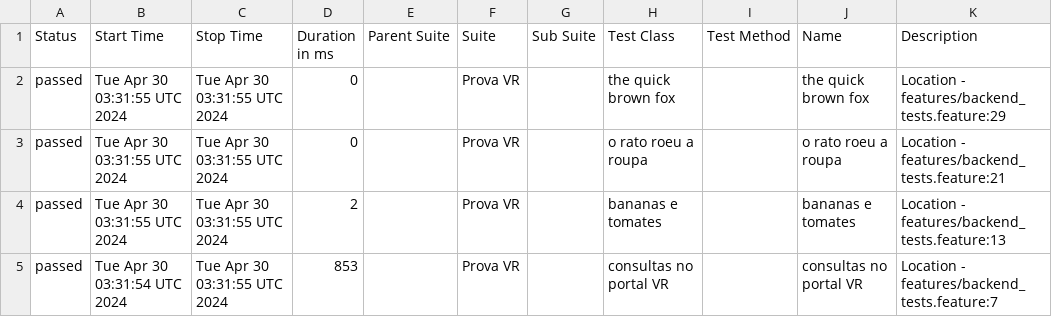
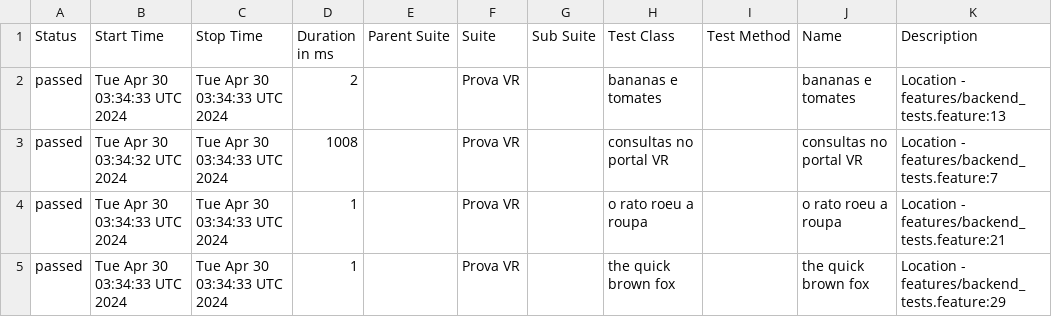
Before and after one commit to reinaldorossetti/cucumber_ruby_httparty, a CSV file: allure-report/data/suites.csv, drawn as a sheet.

```diff
--- a/allure-report/data/suites.csv
+++ b/allure-report/data/suites.csv
@@ -1,5 +1,5 @@
 "Status","Start Time","Stop Time","Duration in ms","Parent Suite","Suite","Sub Suite","Test Class","Test Method","Name","Description"
-"passed","Tue Apr 30 03:31:55 UTC 2024","Tue Apr 30 03:31:55 UTC 2024","0","","Prova VR","","the quick brown fox","","the quick brown fox","Location - features/backend_tests.feature:29"
-"passed","Tue Apr 30 03:31:55 UTC 2024","Tue Apr 30 03:31:55 UTC 2024","0","","Prova VR","","o rato roeu a roupa","","o rato roeu a roupa","Location - features/backend_tests.feature:21"
-"passed","Tue Apr 30 03:31:55 UTC 2024","Tue Apr 30 03:31:55 UTC 2024","2","","Prova VR","","bananas e tomates","","bananas e tomates","Location - features/backend_tests.feature:13"
-"passed","Tue Apr 30 03:31:54 UTC 2024","Tue Apr 30 03:31:55 UTC 2024","853","","Prova VR","","consultas no portal VR","","consultas no portal VR","Location - features/backend_tests.feature:7"
+"passed","Tue Apr 30 03:34:33 UTC 2024","Tue Apr 30 03:34:33 UTC 2024","2","","Prova VR","","bananas e tomates","","bananas e tomates","Location - features/backend_tests.feature:13"
+"passed","Tue Apr 30 03:34:32 UTC 2024","Tue Apr 30 03:34:33 UTC 2024","1008","","Prova VR","","consultas no portal VR","","consultas no portal VR","Location - features/backend_tests.feature:7"
+"passed","Tue Apr 30 03:34:33 UTC 2024","Tue Apr 30 03:34:33 UTC 2024","1","","Prova VR","","o rato roeu a roupa","","o rato roeu a roupa","Location - features/backend_tests.feature:21"
+"passed","Tue Apr 30 03:34:33 UTC 2024","Tue Apr 30 03:34:33 UTC 2024","1","","Prova VR","","the quick brown fox","","the quick brown fox","Location - features/backend_tests.feature:29"
```
Also changed, not shown: allure-report/data/behaviors.csv, 28 other files.
